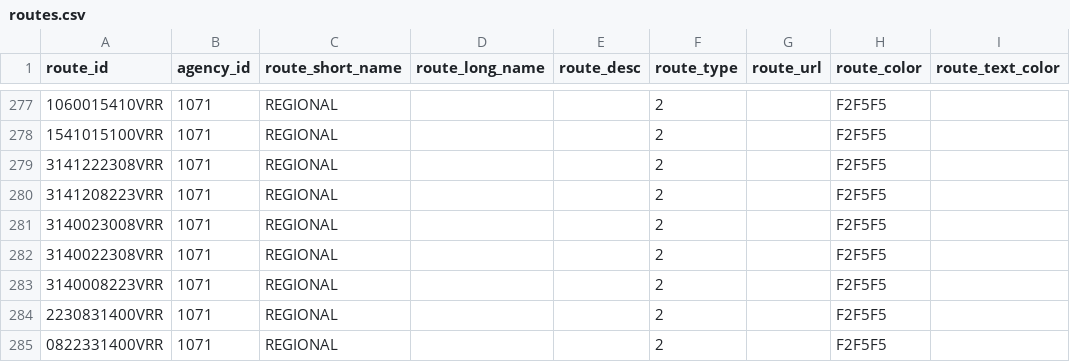
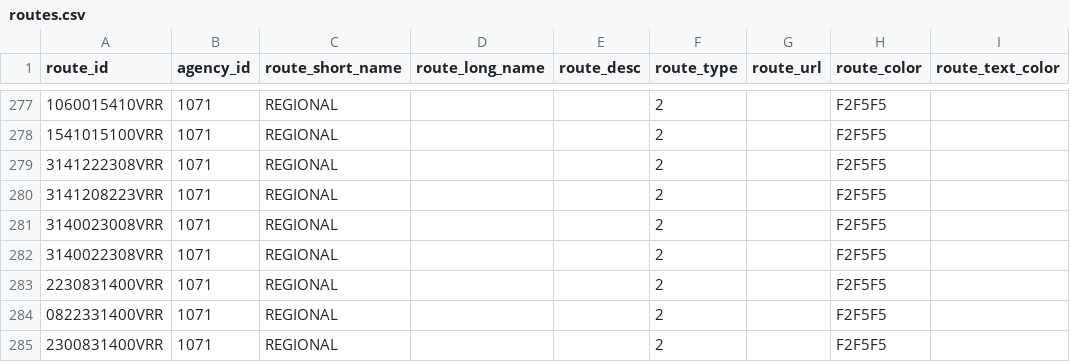
Before and after one commit to WireNext/laregorecorridogtfs, a CSV file: data_csv/routes.csv, drawn as a sheet; only a part is shown, gaps mark what is left out; the shorter side is filled out with more unchanged rows.

```diff
--- a/data_csv/routes.csv
+++ b/data_csv/routes.csv
@@ -282,3 +282,2 @@ route_id,agency_id,route_short_name,route_long_name,route_desc,route_type,route_
 3140022308VRR,1071,REGIONAL,,,2,,F2F5F5,
-3140008223VRR,1071,REGIONAL,,,2,,F2F5F5,
 2230831400VRR,1071,REGIONAL,,,2,,F2F5F5,
```
Also changed, not shown: data_csv/calendar.csv, data_csv/stops.csv, 3 other files.
